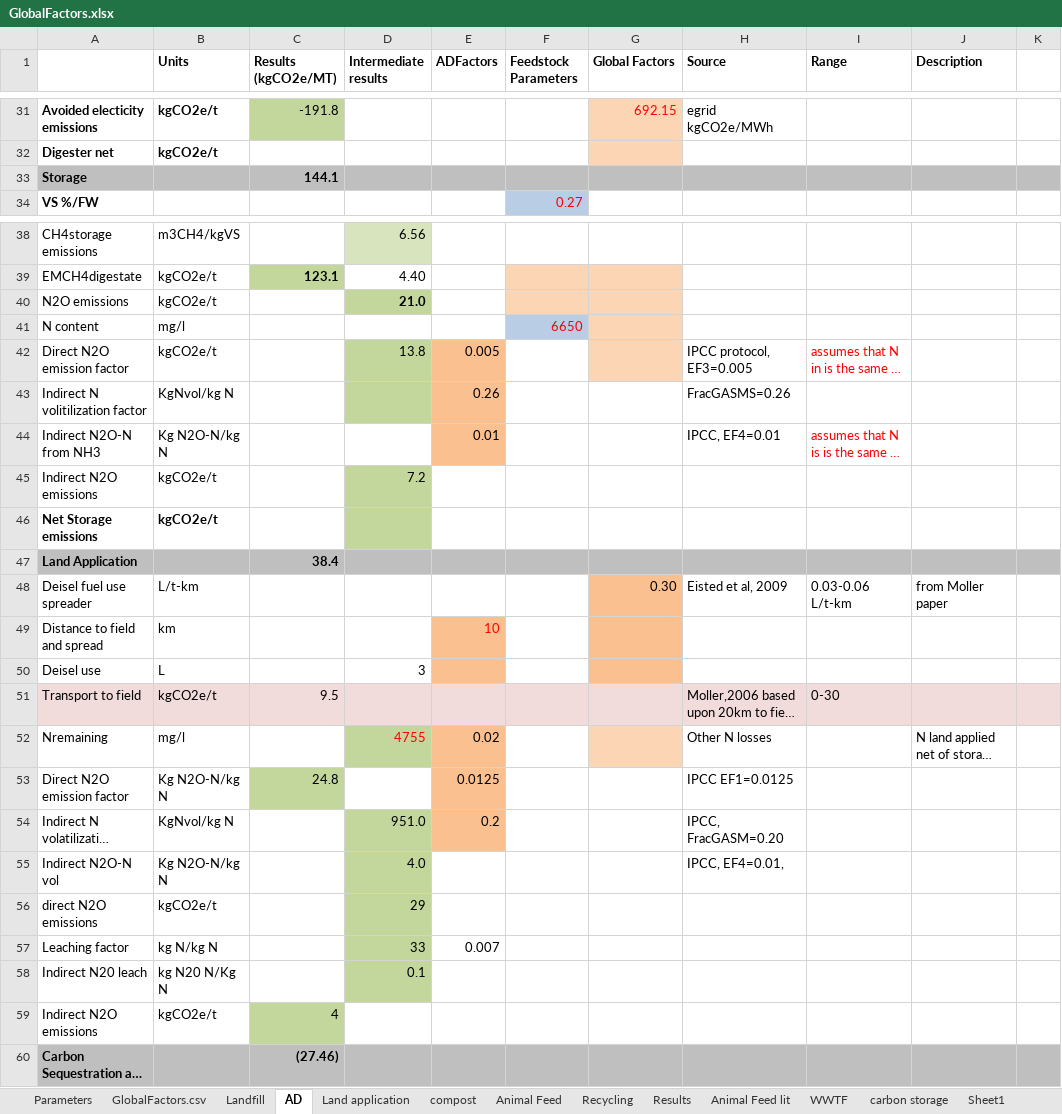
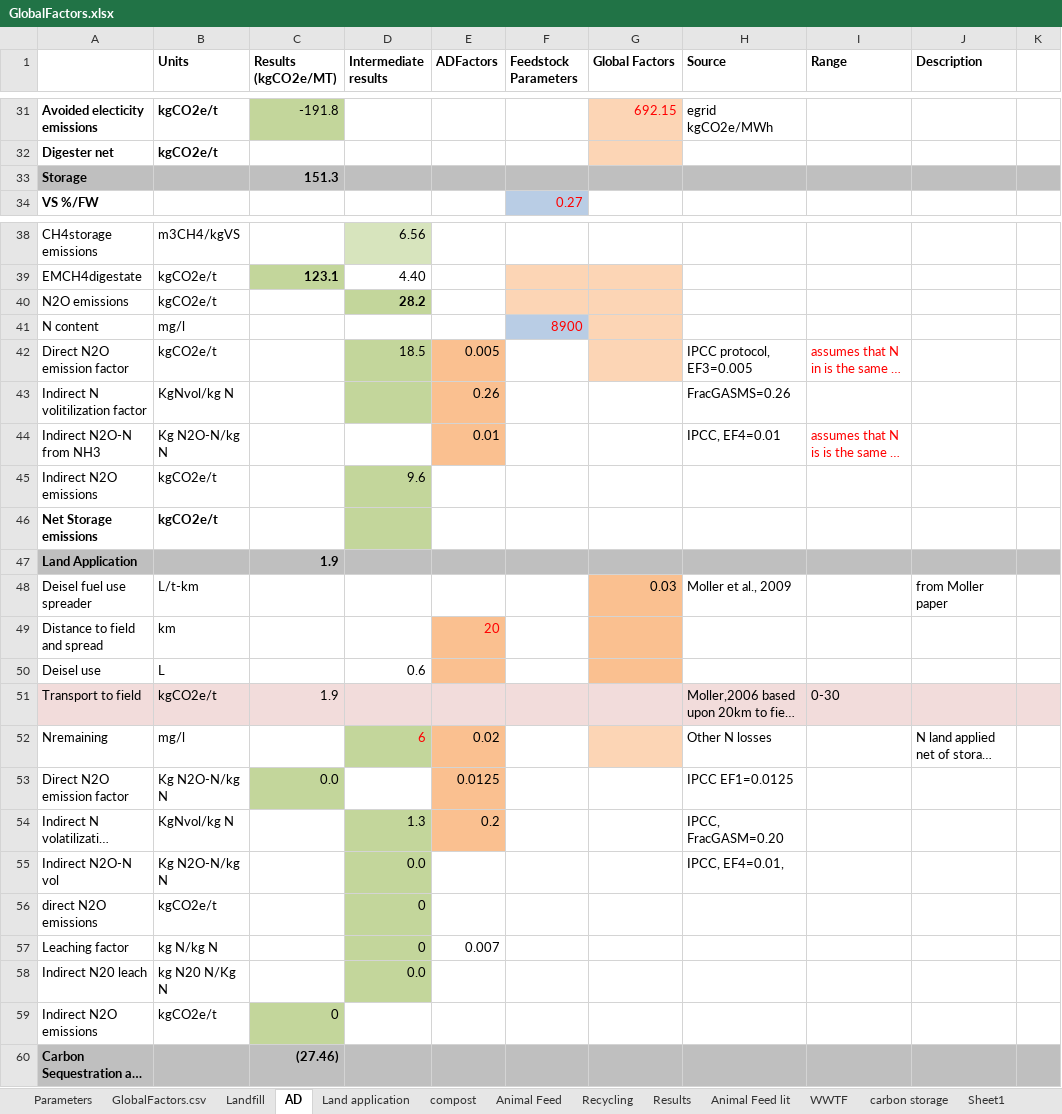
Before and after one commit to graySquirrel/ORCAS-Organic-Resource-Climate-Assessment-Simulation, an Excel workbook: GlobalFactors.xlsx, sheet AD, drawn as a sheet; only a part is shown, gaps mark what is left out; long unchanged cells end in …; values as stored, in another font and other column widths than the file's, no borders; the diff covers the shown part only; the diff names each change by its address in the sheet, - before the commit and + after, or states it on an @@ line.

```diff
--- a/GlobalFactors.xlsx (sheet AD)
+++ b/GlobalFactors.xlsx (sheet AD)
-C33 (Results (kgCO2e/MT)): 144.1
+C33 (Results (kgCO2e/MT)): 151.3
-D40 (Intermediate results): 21.0
+D40 (Intermediate results): 28.2
-F41 (Feedstock Parameters): 6650
+F41 (Feedstock Parameters): 8900
-D42 (Intermediate results): 13.8
+D42 (Intermediate results): 18.5
-D45 (Intermediate results): 7.2
+D45 (Intermediate results): 9.6
-C47 (Results (kgCO2e/MT)): 38.4
+C47 (Results (kgCO2e/MT)): 1.9
-G48 (Global Factors): 0.30
+G48 (Global Factors): 0.03
-H48 (Source): Eisted et al, 2009
+H48 (Source): Moller et al., 2009
-I48 (Range): 0.03-0.06 L/t-km
+I48 (Range): (empty)
-E49 (ADFactors): 10
+E49 (ADFactors): 20
-D50 (Intermediate results): 3
+D50 (Intermediate results): 0.6
-C51 (Results (kgCO2e/MT)): 9.5
+C51 (Results (kgCO2e/MT)): 1.9
-D52 (Intermediate results): 4755
+D52 (Intermediate results): 6
-C53 (Results (kgCO2e/MT)): 24.8
+C53 (Results (kgCO2e/MT)): 0.0
-D54 (Intermediate results): 951.0
+D54 (Intermediate results): 1.3
-D55 (Intermediate results): 4.0
+D55 (Intermediate results): 0.0
-D56 (Intermediate results): 29
+D56 (Intermediate results): 0
-D57 (Intermediate results): 33
+D57 (Intermediate results): 0
-D58 (Intermediate results): 0.1
+D58 (Intermediate results): 0.0
-C59 (Results (kgCO2e/MT)): 4
+C59 (Results (kgCO2e/MT)): 0
```
Also changed, not shown: 2 added rows and 11 edited cells elsewhere in this sheet, sheet compost, sheet GlobalFactors.csv, sheet Parameters, sheet Land application, formulas that keep their value, hidden cells, charts or pictures, 2 other files.
